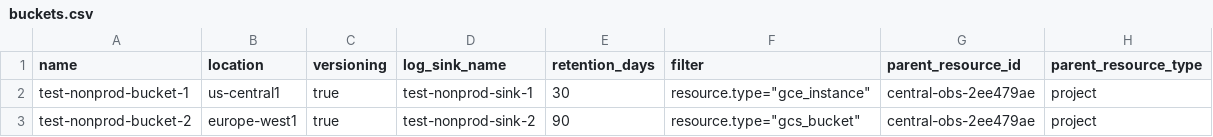
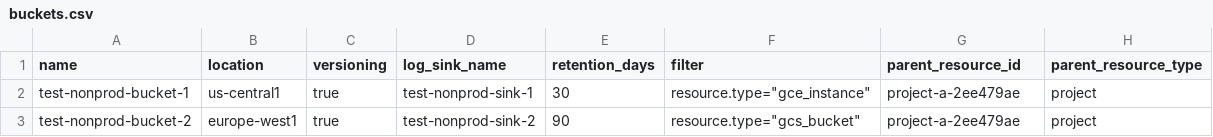
Before and after one commit to Avantika-123-ps/s-p_codes, a CSV file: envs/nonprod/buckets.csv, drawn as a sheet.

Commit message:
bucket-test

```diff
--- a/envs/nonprod/buckets.csv
+++ b/envs/nonprod/buckets.csv
@@ -1,3 +1,3 @@
 name,location,versioning,log_sink_name,retention_days,filter,parent_resource_id,parent_resource_type
-test-nonprod-bucket-1,us-central1,true,test-nonprod-sink-1,30,"resource.type=""gce_instance""",central-obs-2ee479ae,project
-test-nonprod-bucket-2,europe-west1,true,test-nonprod-sink-2,90,"resource.type=""gcs_bucket""",central-obs-2ee479ae,project
+test-nonprod-bucket-1,us-central1,true,test-nonprod-sink-1,30,"resource.type=""gce_instance""",project-a-2ee479ae,project
+test-nonprod-bucket-2,europe-west1,true,test-nonprod-sink-2,90,"resource.type=""gcs_bucket""",project-a-2ee479ae,project
```
Also changed, not shown: 2 other files.
